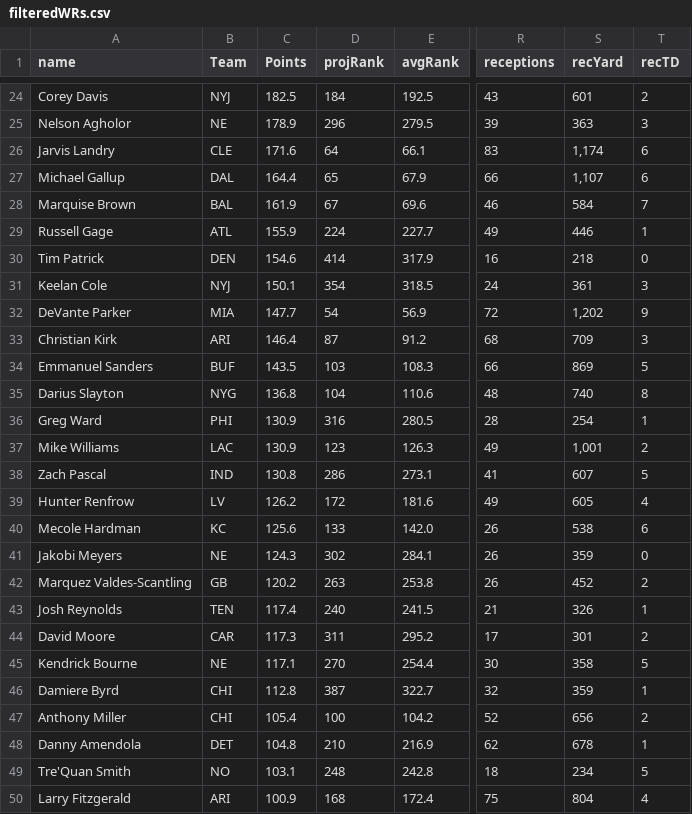
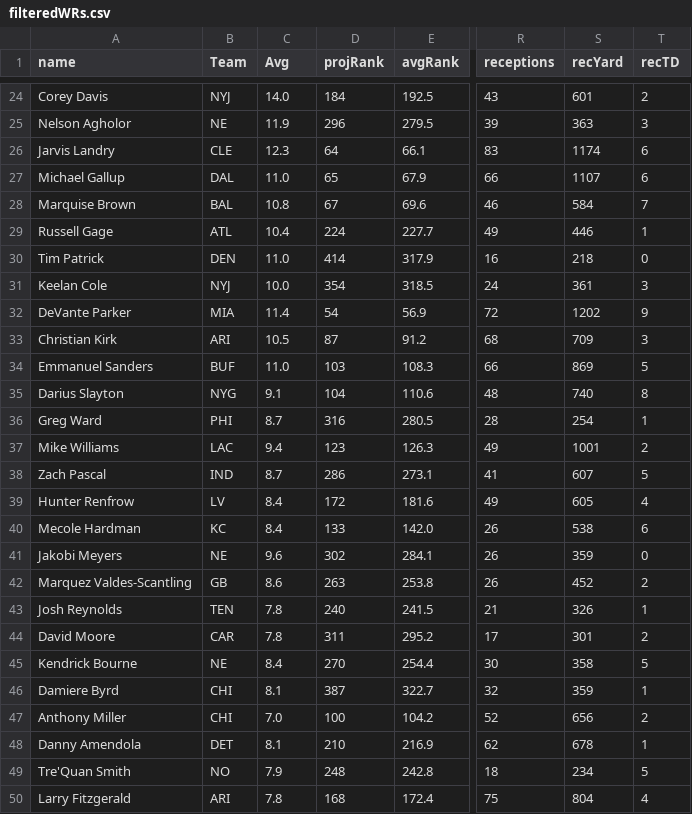
Before and after one commit to jmandzak/FFgenius, a CSV file: stats/filteredWRs.csv, drawn as a sheet; only a part is shown, gaps mark what is left out; the diff covers the shown part only; the diff names each change by its address in the sheet, - before the commit and + after, or states it on an @@ line.

```diff
--- a/stats/filteredWRs.csv
+++ b/stats/filteredWRs.csv
-C1: Points
+C1: Avg
-C24 (Avg): 182.5
+C24 (Avg): 14.0
-C25 (Avg): 178.9
+C25 (Avg): 11.9
-C26 (Avg): 171.6
+C26 (Avg): 12.3
-S26 (recYard): 1,174
+S26 (recYard): 1174
-C27 (Avg): 164.4
+C27 (Avg): 11.0
-S27 (recYard): 1,107
+S27 (recYard): 1107
-C28 (Avg): 161.9
+C28 (Avg): 10.8
-C29 (Avg): 155.9
+C29 (Avg): 10.4
-C30 (Avg): 154.6
+C30 (Avg): 11.0
-C31 (Avg): 150.1
+C31 (Avg): 10.0
-C32 (Avg): 147.7
+C32 (Avg): 11.4
-S32 (recYard): 1,202
+S32 (recYard): 1202
-C33 (Avg): 146.4
+C33 (Avg): 10.5
-C34 (Avg): 143.5
+C34 (Avg): 11.0
-C35 (Avg): 136.8
+C35 (Avg): 9.1
-C36 (Avg): 130.9
+C36 (Avg): 8.7
-C37 (Avg): 130.9
+C37 (Avg): 9.4
-S37 (recYard): 1,001
+S37 (recYard): 1001
-C38 (Avg): 130.8
+C38 (Avg): 8.7
-C39 (Avg): 126.2
+C39 (Avg): 8.4
-C40 (Avg): 125.6
+C40 (Avg): 8.4
-C41 (Avg): 124.3
+C41 (Avg): 9.6
-C42 (Avg): 120.2
+C42 (Avg): 8.6
-C43 (Avg): 117.4
+C43 (Avg): 7.8
-C44 (Avg): 117.3
+C44 (Avg): 7.8
-C45 (Avg): 117.1
+C45 (Avg): 8.4
-C46 (Avg): 112.8
+C46 (Avg): 8.1
-C47 (Avg): 105.4
+C47 (Avg): 7.0
-C48 (Avg): 104.8
+C48 (Avg): 8.1
-C49 (Avg): 103.1
+C49 (Avg): 7.9
-C50 (Avg): 100.9
+C50 (Avg): 7.8
```
Also changed, not shown: 54 edited cells elsewhere in this file, stats/filteredDEFs.csv, stats/filteredKs.csv, 6 other files.
